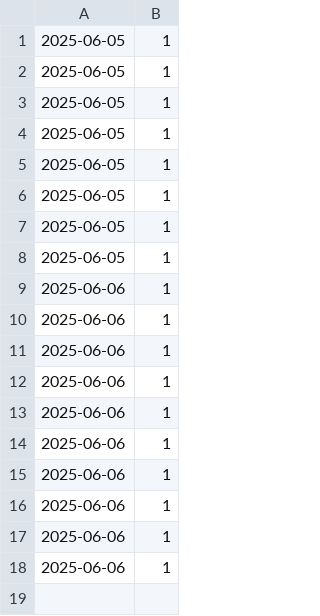
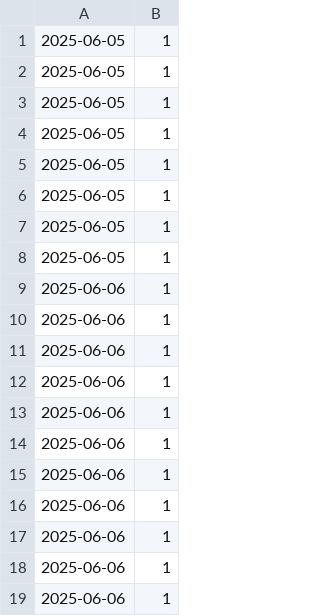
Before and after one commit to daniel22b/Pharmacy, a CSV file: agent_usage.csv, drawn as a sheet.

Commit message:
koniec

```diff
--- a/agent_usage.csv
+++ b/agent_usage.csv
@@ -18 +18,2 @@
 2025-06-06,1
+2025-06-06,1
```
